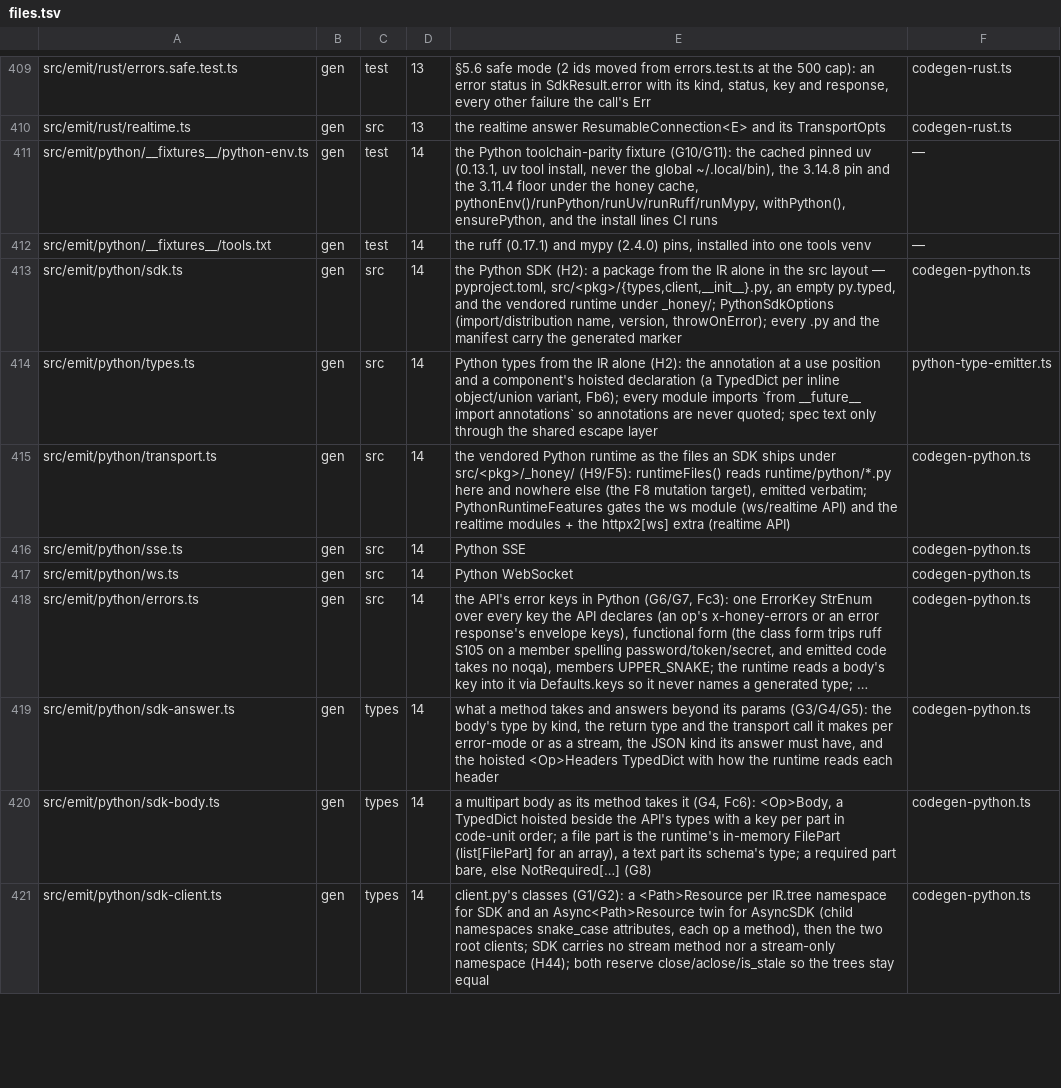
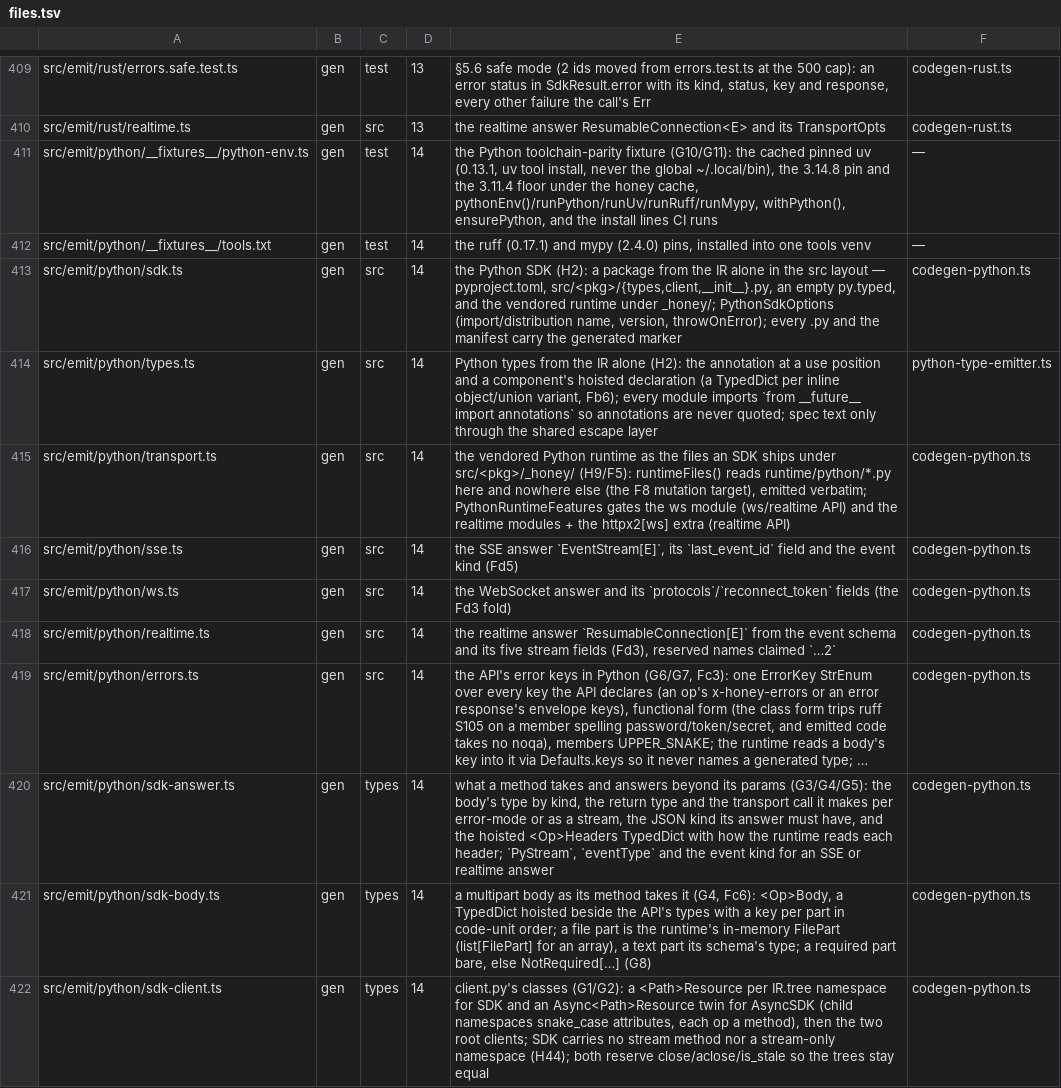
Before and after one commit to workerstack/backend, a TSV file: blueprint/files.tsv, drawn as a sheet; only a part is shown, gaps mark what is left out; long unchanged cells end in …; addresses are those after the commit; the diff covers the shown part only; the diff names each change by its address in the sheet, - before the commit and + after, or states it on an @@ line.

Commit message:
feat(gen): bit 14 d — python sse, websocket and realtime streams
The AsyncSDK stream methods now open what they return. The SSE parser works on bytes: a line
caps at 1 MiB and an event at 8 MiB (exactly 8 MiB passes), events a chunk completed go out
before its cap, and data lines join in linear time. A typed event of the wrong JSON kind ends
the stream with one DecodeError, and headers_into is filled at the open. A stream's open keeps
the call's connect, write and pool timeouts with no read bound, and a failing on_response hook
lets the connection go. Dropping a stream closes it through an ordered finalizer, read or not.

TypedWebSocket dials its own upgrade, follows no redirect and runs no hook, and lives in a task
of its own, so any task may close it. It echoes a server close at once, keeps closed_by and
subprotocol, fires one end per socket, and reports a 16 MiB+1 message as an error. A refused
handshake raises its status error with the body, a slow one APITimeoutError; raw holds the 101
or the refusal. A failed send is APIConnectionError without the payload.

ResumableConnection takes v0's constructor over public TransportAdapters. Its SSE and long-poll
dials go through the shared exchange. A drop reopens the chain in order from the advanced
cursor, backing off from retry, else the delay (0 honored), and a give-up raises once, then
None. recv is cancel-safe: a cancelled one leaves the connection reconnecting. close() ends a
recv waiting in any phase.

The emitter reserves each stream's own field names as …2 and puts the event kind on the
Operation; the clashing names run executed on a Python-only path of the registry's merged
document. Private-helper docstrings are cut runtime-wide, and ErrorEnvelope becomes a TypedDict
view of the body (Fd8 step 2). The runtime measures 85,319 of 85,412 bytes.

The stream documents move to the shared fixtures, byte-identical, for Rust and Python, and the
Python stream tests take the shared release check. Unrelated to streams: ruff.ts's handler for
a binary that stops reading ran only when an EPIPE beat Node's close on exit, so its per-file
check flaked; a binary that closes its input and exits later now reaches it every run.

```diff
--- a/blueprint/files.tsv
+++ b/blueprint/files.tsv
-E416: Python SSE
+E416: the SSE answer `EventStream[E]`, its `last_event_id` field and the event kind (Fd5)
-E417: Python WebSocket
+E417: the WebSocket answer and its `protocols`/`reconnect_token` fields (the Fd3 fold)
+row 418: src/emit/python/realtime.ts | gen | src | 14 | the realtime answer `ResumableConnection[E]` from the event schema and its five stream fields (Fd3), reserved names claimed `…2` | codegen-python.ts
-E420: …reads each header
+E420: …reads each header; `PyStream`, `eventType` and the event kind for an SSE or realtime answer
```
Also changed, not shown: 7 added rows, 1 removed row and 7 edited cells elsewhere in this file, 53 other files.
